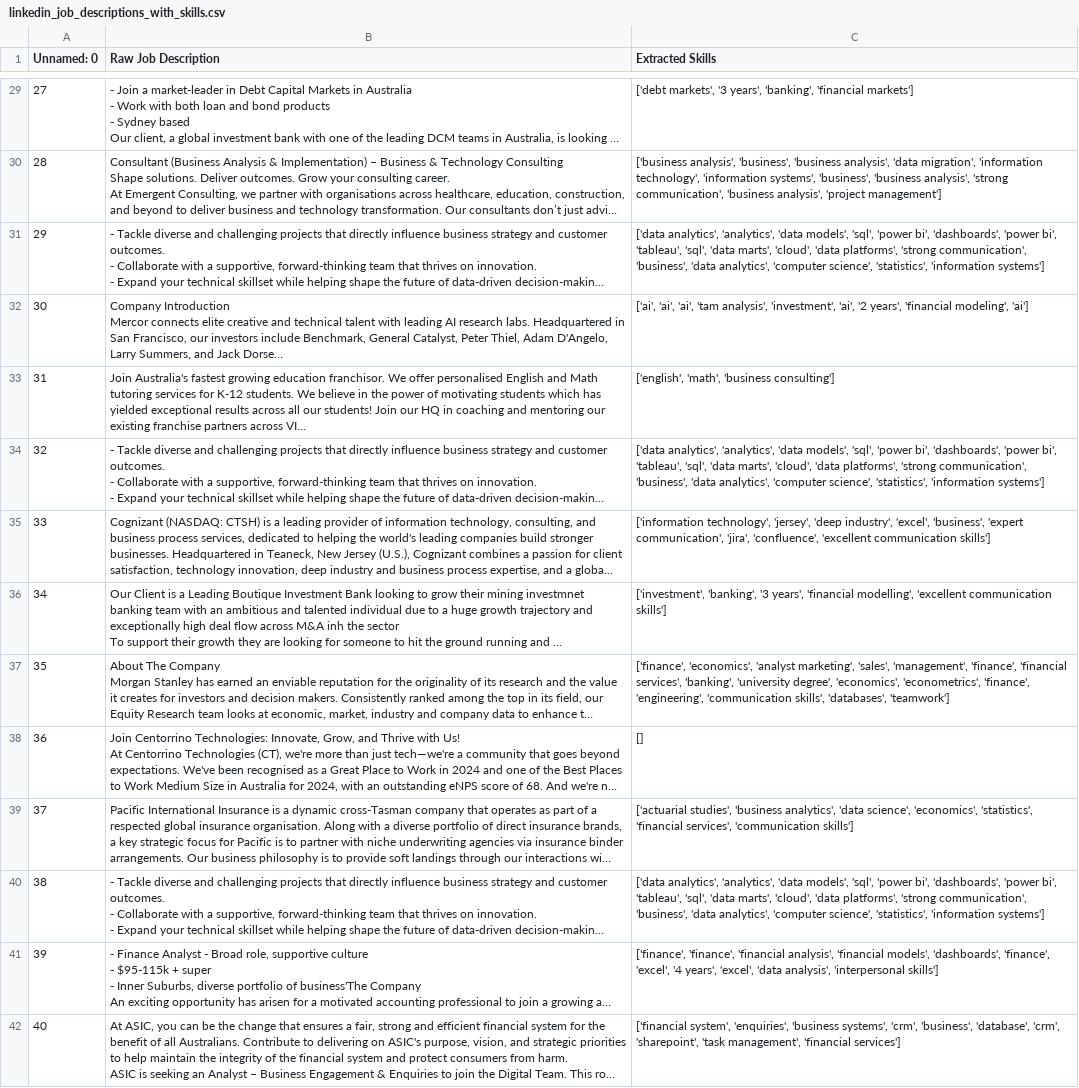
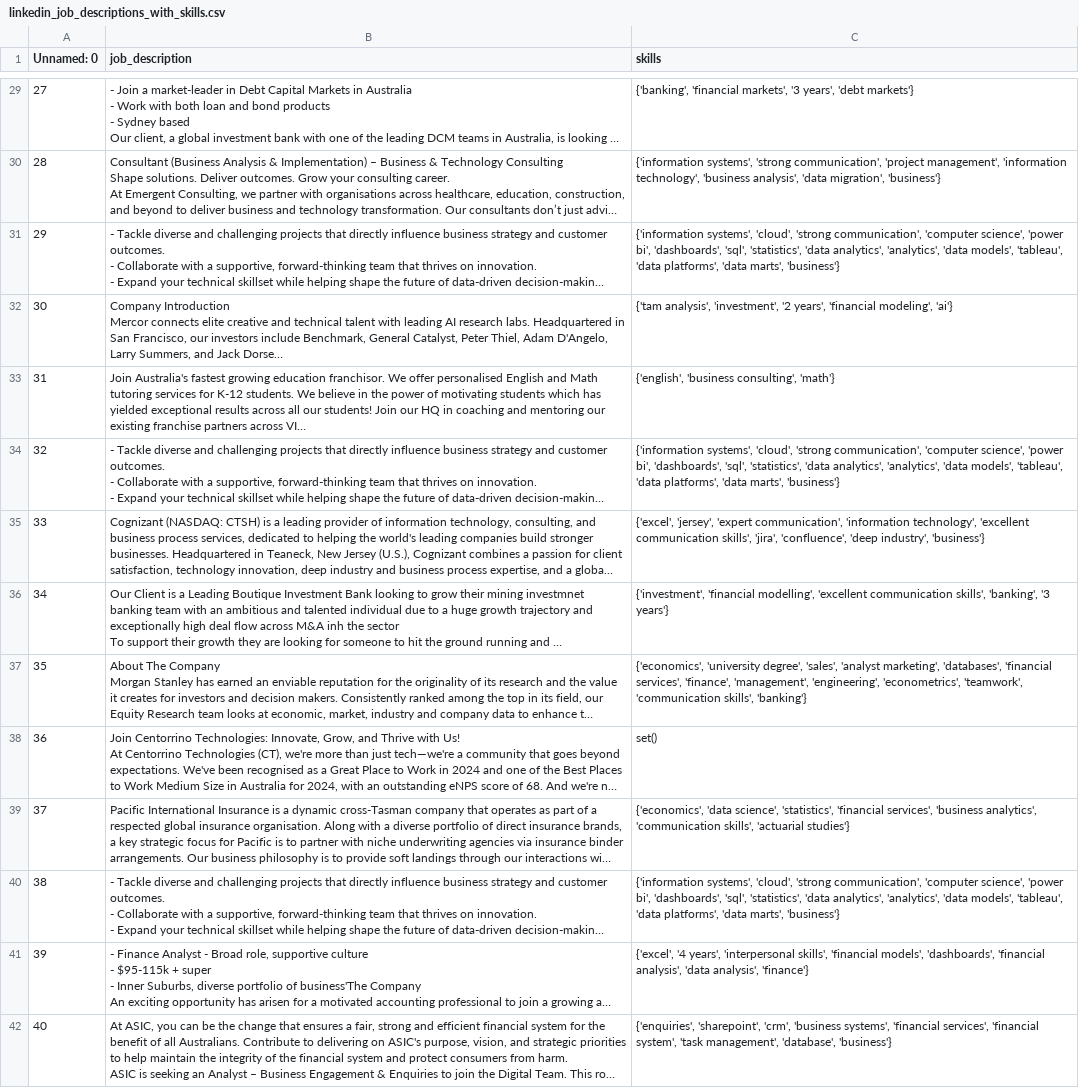
Before and after one commit to artwork321/linkedin-entry-job-insights, a CSV file: data_files/curated/linkedin_job_descriptions_with_skills.csv, drawn as a sheet; only a part is shown, gaps mark what is left out; long unchanged cells end in …; the diff covers the shown part only; the diff names each change by its address in the sheet, - before the commit and + after, or states it on an @@ line.

Commit message:
create a function to upload csv into snowflake table:

```diff
--- a/data_files/curated/linkedin_job_descriptions_with_skills.csv
+++ b/data_files/curated/linkedin_job_descriptions_with_skills.csv
-B1: Raw Job Description
+B1: job_description
-C1: Extracted Skills
+C1: skills
-C29 (skills): ['debt markets', '3 years', 'banking', 'financial markets']
+C29 (skills): {'banking', 'financial markets', '3 years', 'debt markets'}
-C30 (skills): ['business analysis', 'business', 'business analysis', 'data migration', 'information technology', 'information systems', 'business', 'business analysis', 'strong communication', 'business analysis', 'project management']
+C30 (skills): {'information systems', 'strong communication', 'project management', 'information technology', 'business analysis', 'data migration', 'business'}
-C31 (skills): ['data analytics', 'analytics', 'data models', 'sql', 'power bi', 'dashboards', 'power bi', 'tableau', 'sql', 'data marts', 'cloud', 'data platforms', 'strong communication', 'business', 'data analytics', 'computer science', 'statistics', 'information systems']
+C31 (skills): {'information systems', 'cloud', 'strong communication', 'computer science', 'power bi', 'dashboards', 'sql', 'statistics', 'data analytics', 'analytics', 'data models', 'tableau', 'data platforms', 'data marts', 'business'}
-C32 (skills): ['ai', 'ai', 'ai', 'tam analysis', 'investment', 'ai', '2 years', 'financial modeling', 'ai']
+C32 (skills): {'tam analysis', 'investment', '2 years', 'financial modeling', 'ai'}
-C33 (skills): ['english', 'math', 'business consulting']
+C33 (skills): {'english', 'business consulting', 'math'}
-C34 (skills): ['data analytics', 'analytics', 'data models', 'sql', 'power bi', 'dashboards', 'power bi', 'tableau', 'sql', 'data marts', 'cloud', 'data platforms', 'strong communication', 'business', 'data analytics', 'computer science', 'statistics', 'information systems']
+C34 (skills): {'information systems', 'cloud', 'strong communication', 'computer science', 'power bi', 'dashboards', 'sql', 'statistics', 'data analytics', 'analytics', 'data models', 'tableau', 'data platforms', 'data marts', 'business'}
-C35 (skills): ['information technology', 'jersey', 'deep industry', 'excel', 'business', 'expert communication', 'jira', 'confluence', 'excellent communication skills']
+C35 (skills): {'excel', 'jersey', 'expert communication', 'information technology', 'excellent communication skills', 'jira', 'confluence', 'deep industry', 'business'}
-C36 (skills): ['investment', 'banking', '3 years', 'financial modelling', 'excellent communication skills']
+C36 (skills): {'investment', 'financial modelling', 'excellent communication skills', 'banking', '3 years'}
-C37 (skills): ['finance', 'economics', 'analyst marketing', 'sales', 'management', 'finance', 'financial services', 'banking', 'university degree', 'economics', 'econometrics', 'finance', 'engineering', 'communication skills', 'databases', 'teamwork']
+C37 (skills): {'economics', 'university degree', 'sales', 'analyst marketing', 'databases', 'financial services', 'finance', 'management', 'engineering', 'econometrics', 'teamwork', 'communication skills', 'banking'}
-C38 (skills): []
+C38 (skills): set()
-C39 (skills): ['actuarial studies', 'business analytics', 'data science', 'economics', 'statistics', 'financial services', 'communication skills']
+C39 (skills): {'economics', 'data science', 'statistics', 'financial services', 'business analytics', 'communication skills', 'actuarial studies'}
-C40 (skills): ['data analytics', 'analytics', 'data models', 'sql', 'power bi', 'dashboards', 'power bi', 'tableau', 'sql', 'data marts', 'cloud', 'data platforms', 'strong communication', 'business', 'data analytics', 'computer science', 'statistics', 'information systems']
+C40 (skills): {'information systems', 'cloud', 'strong communication', 'computer science', 'power bi', 'dashboards', 'sql', 'statistics', 'data analytics', 'analytics', 'data models', 'tableau', 'data platforms', 'data marts', 'business'}
-C41 (skills): ['finance', 'finance', 'financial analysis', 'financial models', 'dashboards', 'finance', 'excel', '4 years', 'excel', 'data analysis', 'interpersonal skills']
+C41 (skills): {'excel', '4 years', 'interpersonal skills', 'financial models', 'dashboards', 'financial analysis', 'data analysis', 'finance'}
-C42 (skills): ['financial system', 'enquiries', 'business systems', 'crm', 'business', 'database', 'crm', 'sharepoint', 'task management', 'financial services']
+C42 (skills): {'enquiries', 'sharepoint', 'crm', 'business systems', 'financial services', 'financial system', 'task management', 'database', 'business'}
```
Also changed, not shown: 179 edited cells elsewhere in this file, 4 other files.
